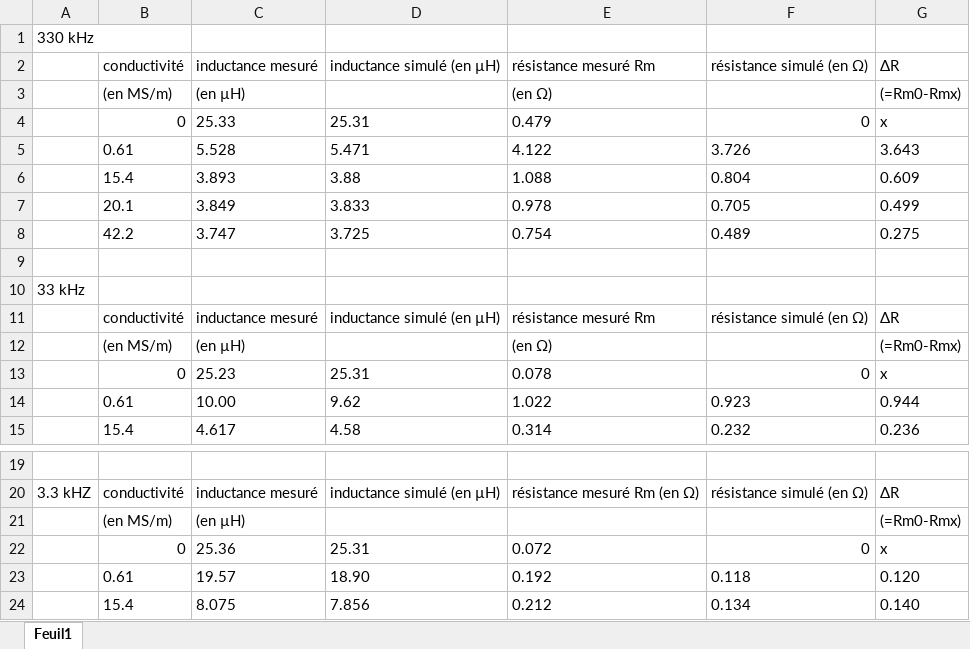
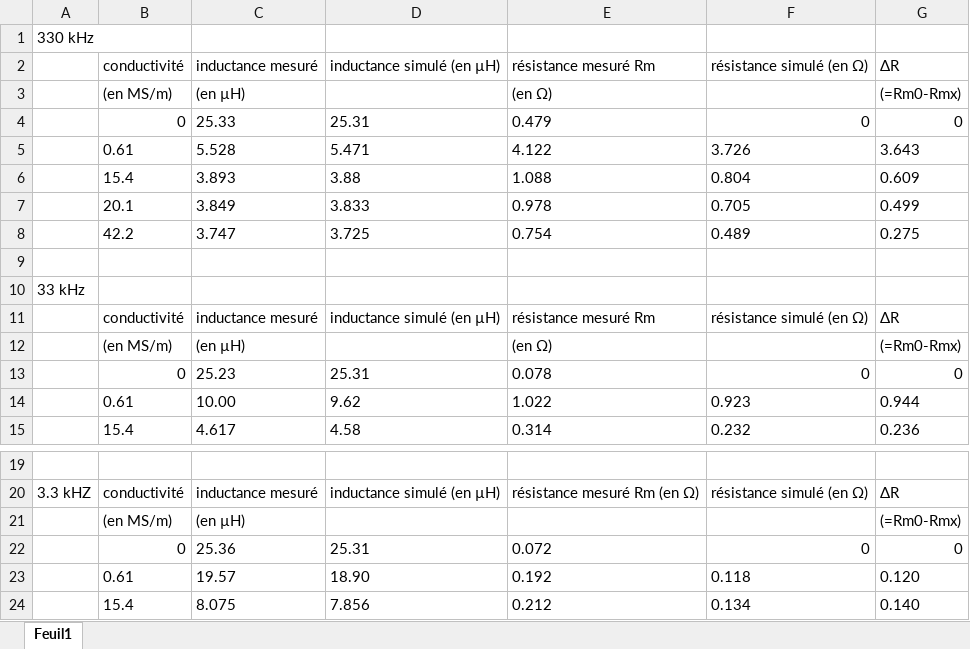
Before and after one commit to psadelerge1/mesures_sans_contact_obj_met, an Excel workbook: Documentation/tab.xlsx, sheet Feuil1, drawn as a sheet; only a part is shown, gaps mark what is left out; values as stored, in another font and other column widths than the file's, no borders; the diff names each change by its address in the sheet, - before the commit and + after, or states it on an @@ line.

Commit message:
ok

```diff
--- a/Documentation/tab.xlsx (sheet Feuil1)
+++ b/Documentation/tab.xlsx (sheet Feuil1)
-G4: x
+G4: 0
-G13: x
+G13: 0
-G22: x
+G22: 0
```
